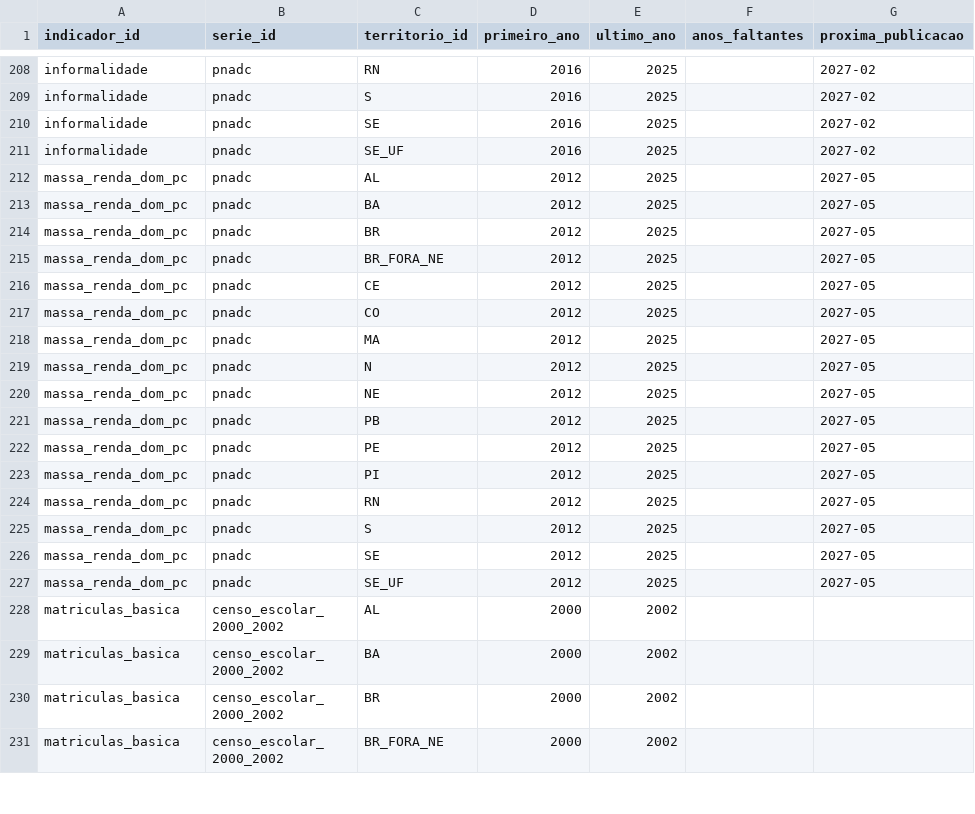
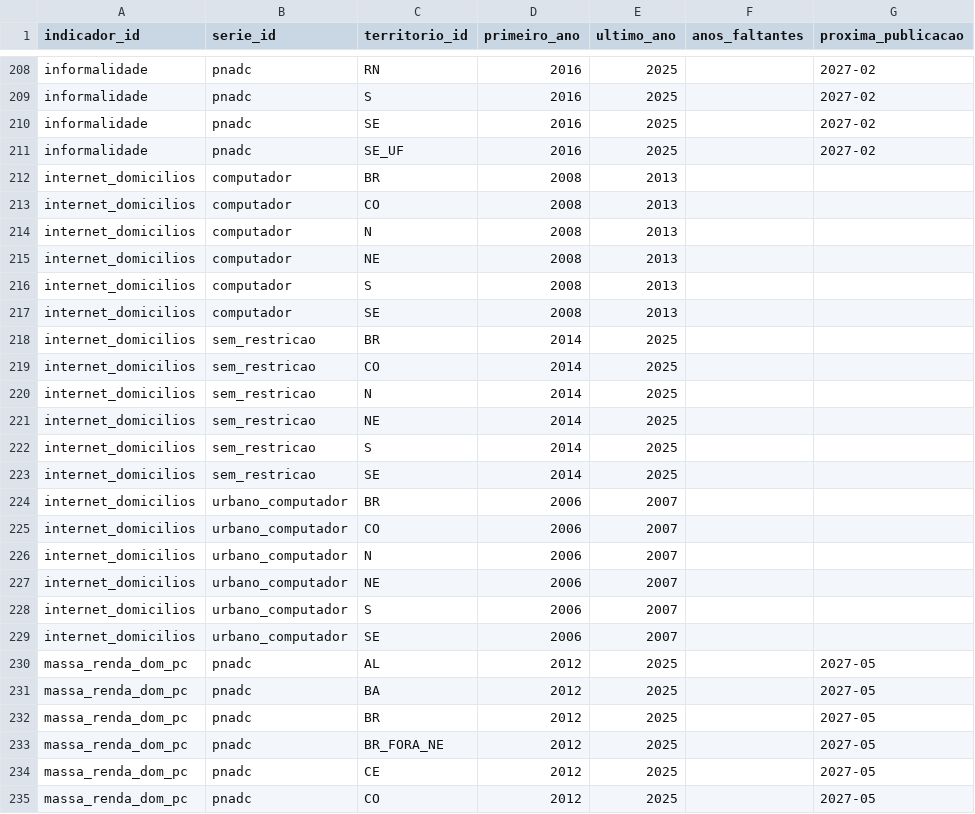
Before and after one commit to dnascimentooficial/nordeste-em-numeros, a CSV file: dados/relatorios/cobertura.csv, drawn as a sheet; only a part is shown, gaps mark what is left out; the shorter side is filled out with more unchanged rows.

```diff
--- a/dados/relatorios/cobertura.csv
+++ b/dados/relatorios/cobertura.csv
@@ -211,2 +211,20 @@ informalidade,pnadc,SE,2016,2025,,2027-02
 informalidade,pnadc,SE_UF,2016,2025,,2027-02
+internet_domicilios,computador,BR,2008,2013,,
+internet_domicilios,computador,CO,2008,2013,,
+internet_domicilios,computador,N,2008,2013,,
+internet_domicilios,computador,NE,2008,2013,,
+internet_domicilios,computador,S,2008,2013,,
+internet_domicilios,computador,SE,2008,2013,,
+internet_domicilios,sem_restricao,BR,2014,2025,,
+internet_domicilios,sem_restricao,CO,2014,2025,,
+internet_domicilios,sem_restricao,N,2014,2025,,
+internet_domicilios,sem_restricao,NE,2014,2025,,
+internet_domicilios,sem_restricao,S,2014,2025,,
+internet_domicilios,sem_restricao,SE,2014,2025,,
+internet_domicilios,urbano_computador,BR,2006,2007,,
+internet_domicilios,urbano_computador,CO,2006,2007,,
+internet_domicilios,urbano_computador,N,2006,2007,,
+internet_domicilios,urbano_computador,NE,2006,2007,,
+internet_domicilios,urbano_computador,S,2006,2007,,
+internet_domicilios,urbano_computador,SE,2006,2007,,
 massa_renda_dom_pc,pnadc,AL,2012,2025,,2027-05
```
Also changed, not shown: dados/relatorios/coletas.csv, dados/relatorios/validacao.csv, 6 other files.
